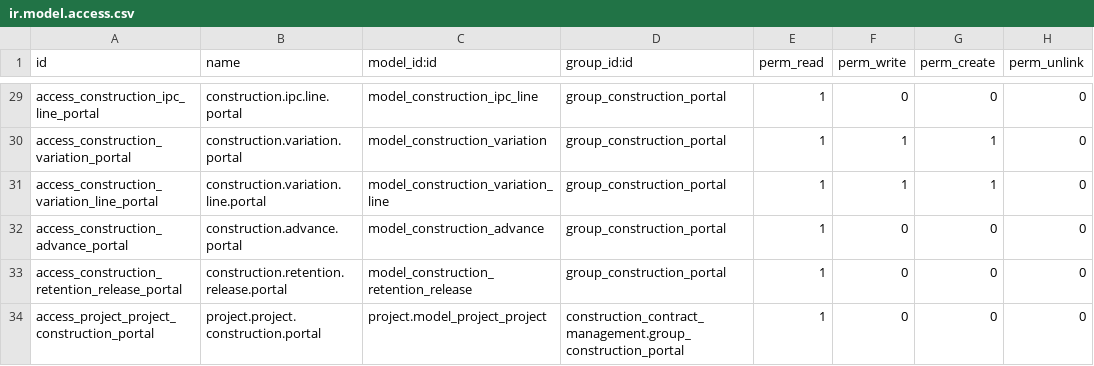
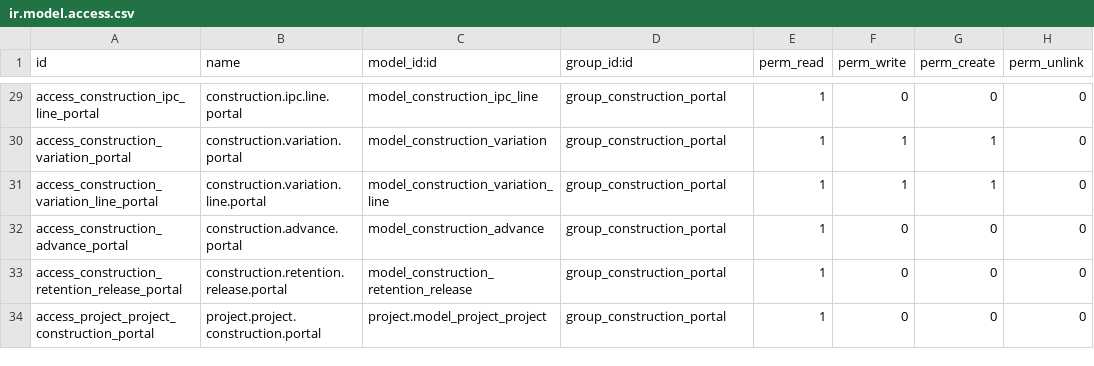
Before and after one commit to Kinan-absar/odoo_custom, a CSV file: custom_addons/construction_contract_management/security/ir.model.access.csv, drawn as a sheet; only a part is shown, gaps mark what is left out.

```diff
--- a/custom_addons/construction_contract_management/security/ir.model.access.csv
+++ b/custom_addons/construction_contract_management/security/ir.model.access.csv
@@ -33,2 +33,2 @@ access_construction_advance_portal,construction.advance.portal,model_constructio
 access_construction_retention_release_portal,construction.retention.release.portal,model_construction_retention_release,group_construction_portal,1,0,0,0
-access_project_project_construction_portal,project.project.construction.portal,project.model_project_project,construction_contract_management.group_construction_portal,1,0,0,0
+access_project_project_construction_portal,project.project.construction.portal,project.model_project_project,group_construction_portal,1,0,0,0
```
Also changed, not shown: 2 other files.
